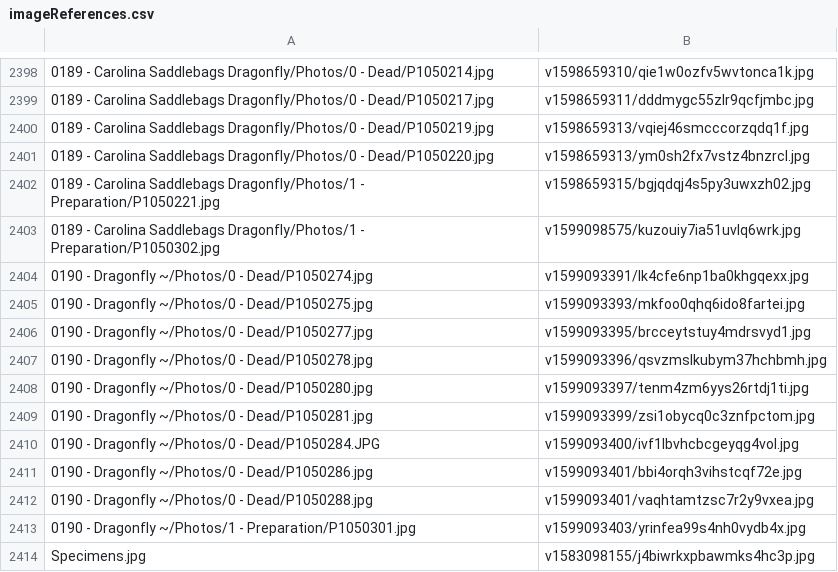
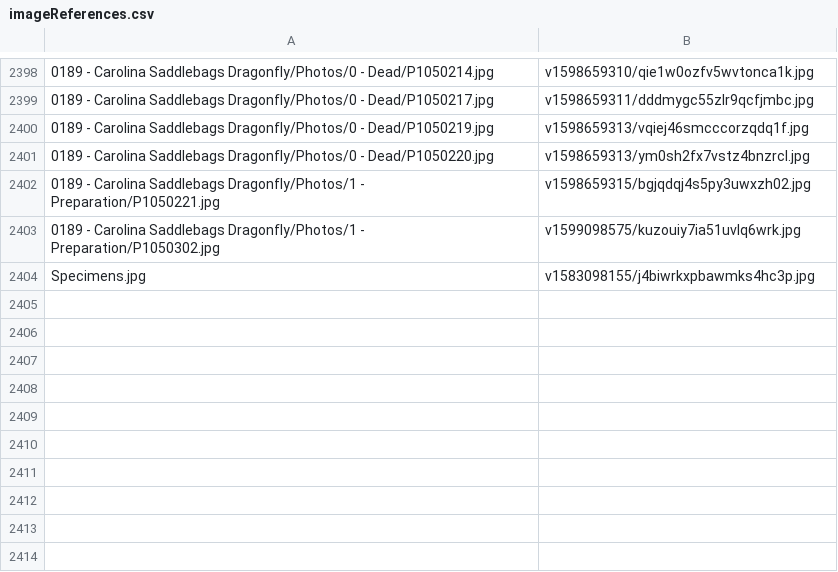
Before and after one commit to ZGorlock/SpecimensWebsiteGenerator, a CSV file: resources/imageReferences.csv, drawn as a sheet; only a part is shown, gaps mark what is left out; the diff names each change by its address in the sheet, - before the commit and + after, or states it on an @@ line.

Commit message:
Removed Specimen

```diff
--- a/resources/imageReferences.csv
+++ b/resources/imageReferences.csv
-row 2404: 0190 - Dragonfly ~/Photos/0 - Dead/P1050274.jpg | v1599093391/lk4cfe6np1ba0khgqexx.jpg
-row 2405: 0190 - Dragonfly ~/Photos/0 - Dead/P1050275.jpg | v1599093393/mkfoo0qhq6ido8fartei.jpg
-row 2406: 0190 - Dragonfly ~/Photos/0 - Dead/P1050277.jpg | v1599093395/brcceytstuy4mdrsvyd1.jpg
-row 2407: 0190 - Dragonfly ~/Photos/0 - Dead/P1050278.jpg | v1599093396/qsvzmslkubym37hchbmh.jpg
-row 2408: 0190 - Dragonfly ~/Photos/0 - Dead/P1050280.jpg | v1599093397/tenm4zm6yys26rtdj1ti.jpg
-row 2409: 0190 - Dragonfly ~/Photos/0 - Dead/P1050281.jpg | v1599093399/zsi1obycq0c3znfpctom.jpg
-row 2410: 0190 - Dragonfly ~/Photos/0 - Dead/P1050284.JPG | v1599093400/ivf1lbvhcbcgeyqg4vol.jpg
-row 2411: 0190 - Dragonfly ~/Photos/0 - Dead/P1050286.jpg | v1599093401/bbi4orqh3vihstcqf72e.jpg
-row 2412: 0190 - Dragonfly ~/Photos/0 - Dead/P1050288.jpg | v1599093401/vaqhtamtzsc7r2y9vxea.jpg
-row 2413: 0190 - Dragonfly ~/Photos/1 - Preparation/P1050301.jpg | v1599093403/yrinfea99s4nh0vydb4x.jpg
```
